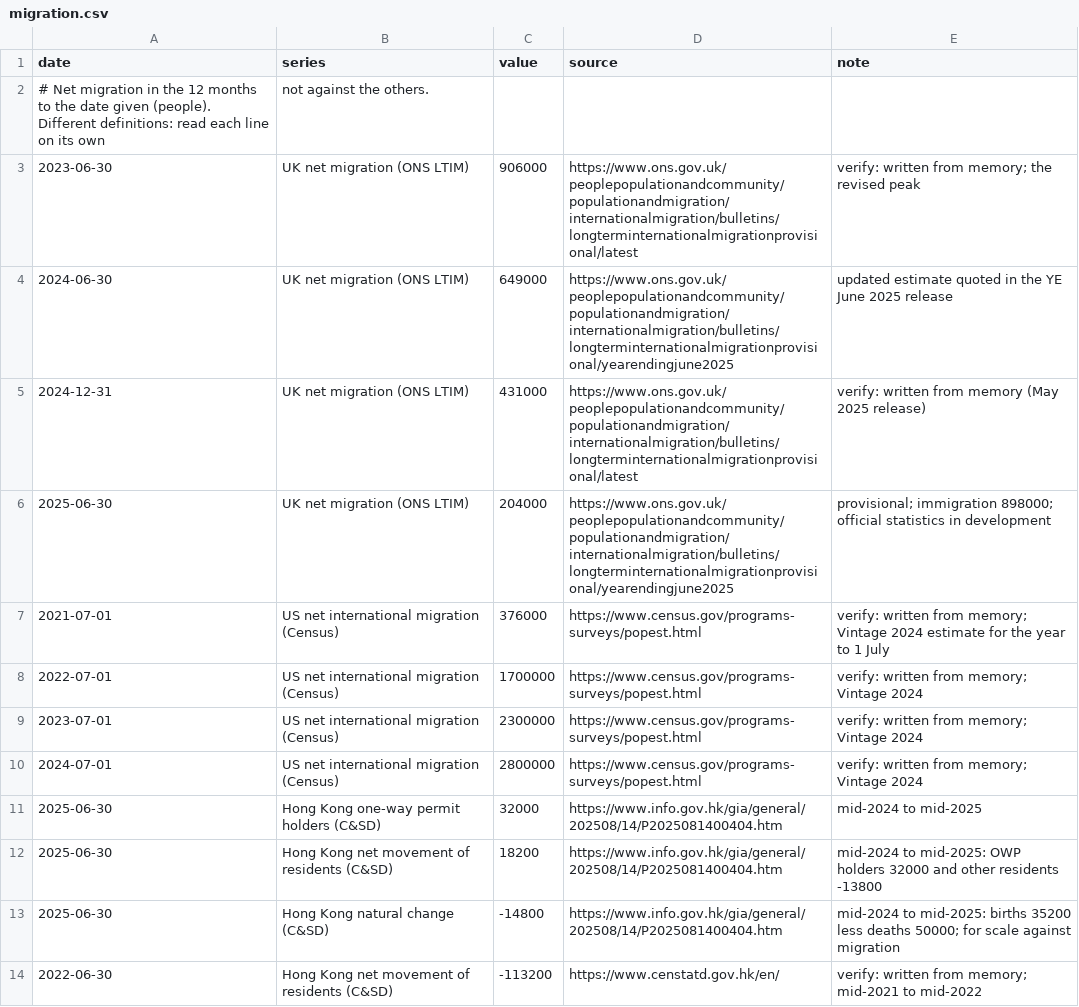
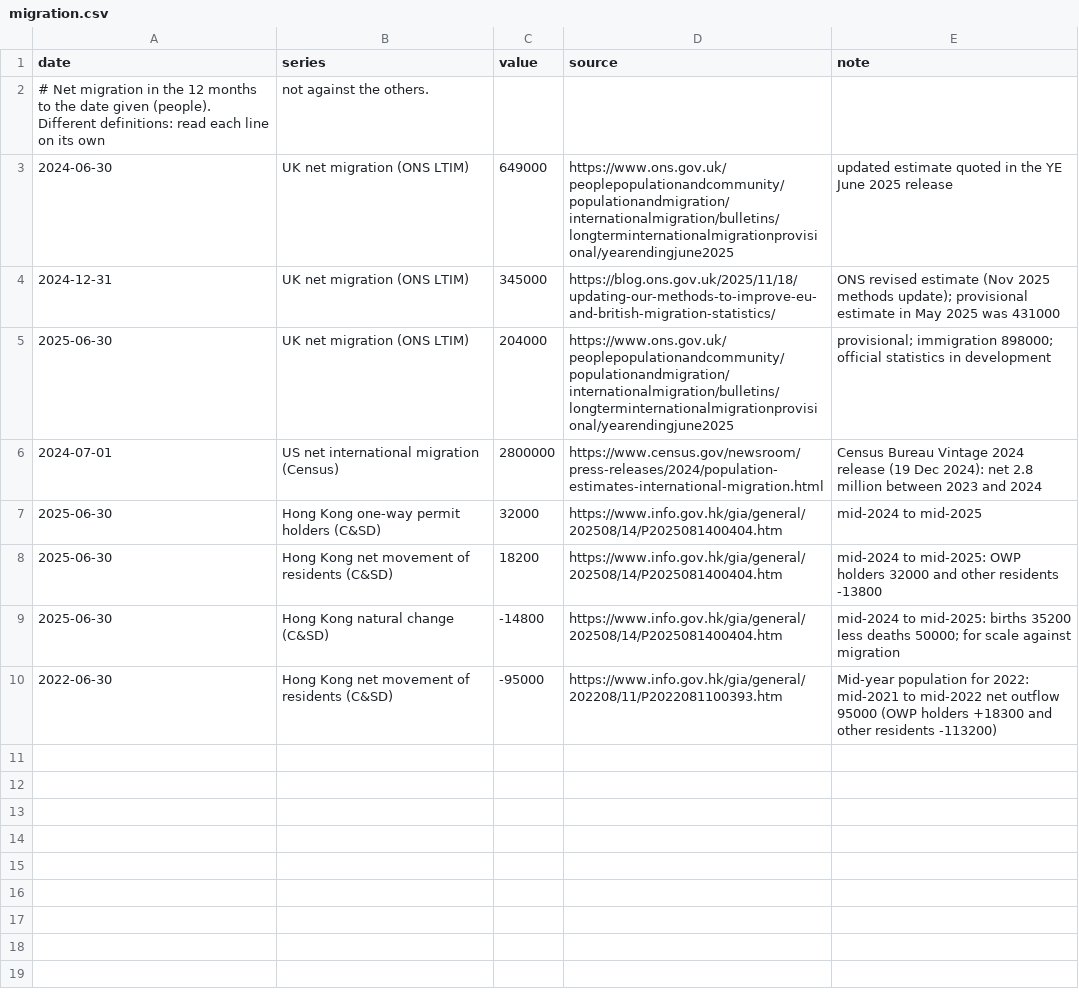
Before and after one commit to mcmarcocheung98-max/dashboards, a CSV file: data/demographics/migration.csv, drawn as a sheet.

```diff
--- a/data/demographics/migration.csv
+++ b/data/demographics/migration.csv
@@ -2,10 +2,6 @@ date,series,value,source,note
 # Net migration in the 12 months to the date given (people). Different definitions: read each line on its own, not against the others.
-2023-06-30,UK net migration (ONS LTIM),906000,https://www.ons.gov.uk/peoplepopulationandcommunity/populationandmigration/internationalmigration/bulletins/longterminternationalmigrationprovisional/latest,verify: written from memory; the revised peak
 2024-06-30,UK net migration (ONS LTIM),649000,https://www.ons.gov.uk/peoplepopulationandcommunity/populationandmigration/internationalmigration/bulletins/longterminternationalmigrationprovisional/yearendingjune2025,updated estimate quoted in the YE June 2025 release
-2024-12-31,UK net migration (ONS LTIM),431000,https://www.ons.gov.uk/peoplepopulationandcommunity/populationandmigration/internationalmigration/bulletins/longterminternationalmigrationprovisional/latest,verify: written from memory (May 2025 release)
+2024-12-31,UK net migration (ONS LTIM),345000,https://blog.ons.gov.uk/2025/11/18/updating-our-methods-to-improve-eu-and-british-migration-statistics/,ONS revised estimate (Nov 2025 methods update); provisional estimate in May 2025 was 431000
 2025-06-30,UK net migration (ONS LTIM),204000,https://www.ons.gov.uk/peoplepopulationandcommunity/populationandmigration/internationalmigration/bulletins/longterminternationalmigrationprovisional/yearendingjune2025,provisional; immigration 898000; official statistics in development
-2021-07-01,US net international migration (Census),376000,https://www.census.gov/programs-surveys/popest.html,verify: written from memory; Vintage 2024 estimate for the year to 1 July
-2022-07-01,US net international migration (Census),1700000,https://www.census.gov/programs-surveys/popest.html,verify: written from memory; Vintage 2024
-2023-07-01,US net international migration (Census),2300000,https://www.census.gov/programs-surveys/popest.html,verify: written from memory; Vintage 2024
-2024-07-01,US net international migration (Census),2800000,https://www.census.gov/programs-surveys/popest.html,verify: written from memory; Vintage 2024
+2024-07-01,US net international migration (Census),2800000,https://www.census.gov/newsroom/press-releases/2024/population-estimates-international-migration.html,Census Bureau Vintage 2024 release (19 Dec 2024): net 2.8 million between 2023 and 2024
 2025-06-30,Hong Kong one-way permit holders (C&SD),32000,https://www.info.gov.hk/gia/general/202508/14/P2025081400404.htm,mid-2024 to mid-2025
@@ -13,2 +9,2 @@ date,series,value,source,note
 2025-06-30,Hong Kong natural change (C&SD),-14800,https://www.info.gov.hk/gia/general/202508/14/P2025081400404.htm,mid-2024 to mid-2025: births 35200 less deaths 50000; for scale against migration
-2022-06-30,Hong Kong net movement of residents (C&SD),-113200,https://www.censtatd.gov.hk/en/,verify: written from memory; mid-2021 to mid-2022
+2022-06-30,Hong Kong net movement of residents (C&SD),-95000,https://www.info.gov.hk/gia/general/202208/11/P2022081100393.htm,Mid-year population for 2022: mid-2021 to mid-2022 net outflow 95000 (OWP holders +18300 and other residents -113200)
```
Also changed, not shown: data/demographics/births.csv, data/demographics/pensions.csv, 3 other files.
